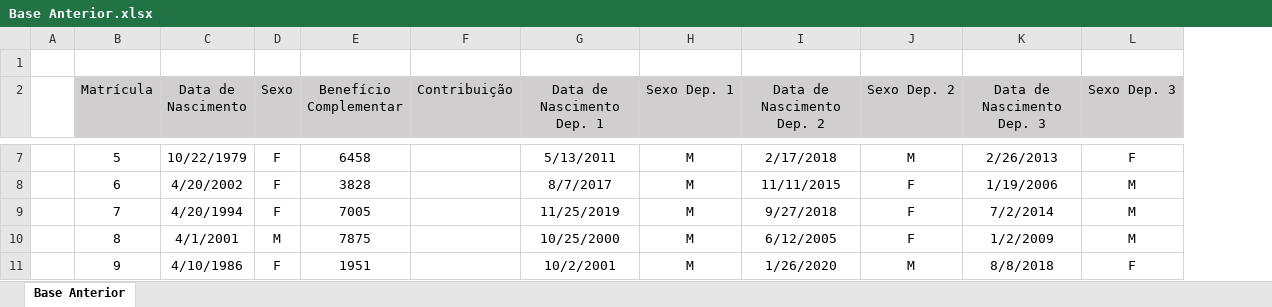
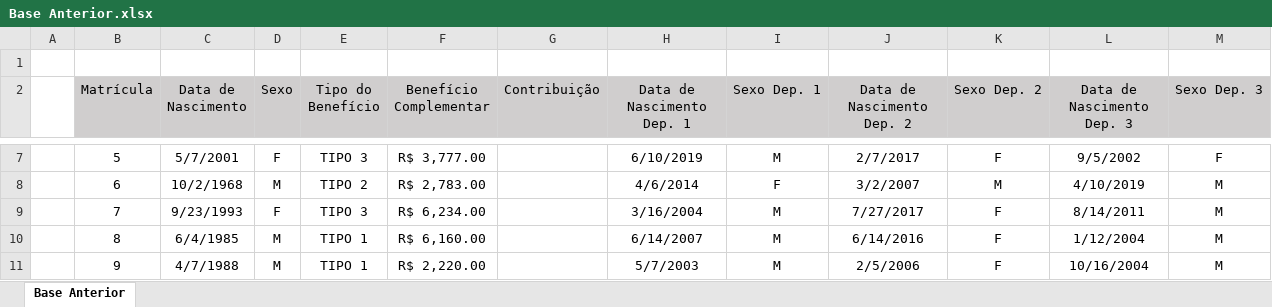
Before and after one commit to jgpds/guisa, an Excel workbook: datasets/Base Anterior.xlsx, sheet Base Anterior, drawn as a sheet; only a part is shown, gaps mark what is left out; values as stored, in another font and other column widths than the file's, no borders; addresses are those after the commit; the diff covers the shown part only; the diff names each change by its address in the sheet, - before the commit and + after, or states it on an @@ line.

Commit message:
4#
Adicionando Tipo de benefício na base de dados + formato contábil

```diff
--- a/datasets/Base Anterior.xlsx (sheet Base Anterior)
+++ b/datasets/Base Anterior.xlsx (sheet Base Anterior)
+column E (Tipo do Benefício), rows 7-11: TIPO 3 | TIPO 2 | TIPO 3 | TIPO 1 | TIPO 1
-C7 (Data de Nascimento): 10/22/1979
+C7 (Data de Nascimento): 5/7/2001
-F7 (Benefício Complementar): 6458
+F7 (Benefício Complementar): R$ 3,777.00
-H7 (Data de Nascimento Dep. 1): 5/13/2011
+H7 (Data de Nascimento Dep. 1): 6/10/2019
-J7 (Data de Nascimento Dep. 2): 2/17/2018
+J7 (Data de Nascimento Dep. 2): 2/7/2017
-K7 (Sexo Dep. 2): M
+K7 (Sexo Dep. 2): F
-L7 (Data de Nascimento Dep. 3): 2/26/2013
+L7 (Data de Nascimento Dep. 3): 9/5/2002
-C8 (Data de Nascimento): 4/20/2002
+C8 (Data de Nascimento): 10/2/1968
-D8 (Sexo): F
+D8 (Sexo): M
-F8 (Benefício Complementar): 3828
+F8 (Benefício Complementar): R$ 2,783.00
-H8 (Data de Nascimento Dep. 1): 8/7/2017
+H8 (Data de Nascimento Dep. 1): 4/6/2014
-I8 (Sexo Dep. 1): M
+I8 (Sexo Dep. 1): F
-J8 (Data de Nascimento Dep. 2): 11/11/2015
+J8 (Data de Nascimento Dep. 2): 3/2/2007
-K8 (Sexo Dep. 2): F
+K8 (Sexo Dep. 2): M
-L8 (Data de Nascimento Dep. 3): 1/19/2006
+L8 (Data de Nascimento Dep. 3): 4/10/2019
-C9 (Data de Nascimento): 4/20/1994
+C9 (Data de Nascimento): 9/23/1993
-F9 (Benefício Complementar): 7005
+F9 (Benefício Complementar): R$ 6,234.00
-H9 (Data de Nascimento Dep. 1): 11/25/2019
+H9 (Data de Nascimento Dep. 1): 3/16/2004
-J9 (Data de Nascimento Dep. 2): 9/27/2018
+J9 (Data de Nascimento Dep. 2): 7/27/2017
-L9 (Data de Nascimento Dep. 3): 7/2/2014
+L9 (Data de Nascimento Dep. 3): 8/14/2011
-C10 (Data de Nascimento): 4/1/2001
+C10 (Data de Nascimento): 6/4/1985
-F10 (Benefício Complementar): 7875
+F10 (Benefício Complementar): R$ 6,160.00
-H10 (Data de Nascimento Dep. 1): 10/25/2000
+H10 (Data de Nascimento Dep. 1): 6/14/2007
-J10 (Data de Nascimento Dep. 2): 6/12/2005
+J10 (Data de Nascimento Dep. 2): 6/14/2016
-L10 (Data de Nascimento Dep. 3): 1/2/2009
+L10 (Data de Nascimento Dep. 3): 1/12/2004
-C11 (Data de Nascimento): 4/10/1986
+C11 (Data de Nascimento): 4/7/1988
-D11 (Sexo): F
+D11 (Sexo): M
-F11 (Benefício Complementar): 1951
+F11 (Benefício Complementar): R$ 2,220.00
-H11 (Data de Nascimento Dep. 1): 10/2/2001
+H11 (Data de Nascimento Dep. 1): 5/7/2003
-J11 (Data de Nascimento Dep. 2): 1/26/2020
+J11 (Data de Nascimento Dep. 2): 2/5/2006
-K11 (Sexo Dep. 2): M
+K11 (Sexo Dep. 2): F
-L11 (Data de Nascimento Dep. 3): 8/8/2018
+L11 (Data de Nascimento Dep. 3): 10/16/2004
-M11 (Sexo Dep. 3): F
+M11 (Sexo Dep. 3): M
```
Also changed, not shown: 163 edited cells elsewhere in this sheet, datasets/Base Atual.xlsx.
